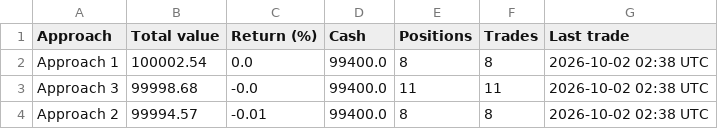
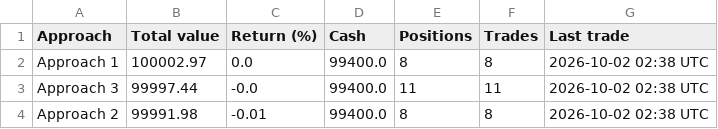
Before and after one commit to parthmalkan/Paper-Trade-US-stock, a CSV file: paper_summary.csv, drawn as a sheet.

Commit message:
Paper run 2026-10-02 14:51 UTC

```diff
--- a/paper_summary.csv
+++ b/paper_summary.csv
@@ -1,4 +1,4 @@
 Approach,Total value,Return (%),Cash,Positions,Trades,Last trade
-Approach 1,100002.54,0.0,99400.0,8,8,2026-10-02 02:38 UTC
-Approach 3,99998.68,-0.0,99400.0,11,11,2026-10-02 02:38 UTC
-Approach 2,99994.57,-0.01,99400.0,8,8,2026-10-02 02:38 UTC
+Approach 1,100002.97,0.0,99400.0,8,8,2026-10-02 02:38 UTC
+Approach 3,99997.44,-0.0,99400.0,11,11,2026-10-02 02:38 UTC
+Approach 2,99991.98,-0.01,99400.0,8,8,2026-10-02 02:38 UTC
```
Also changed, not shown: 3 other files.
